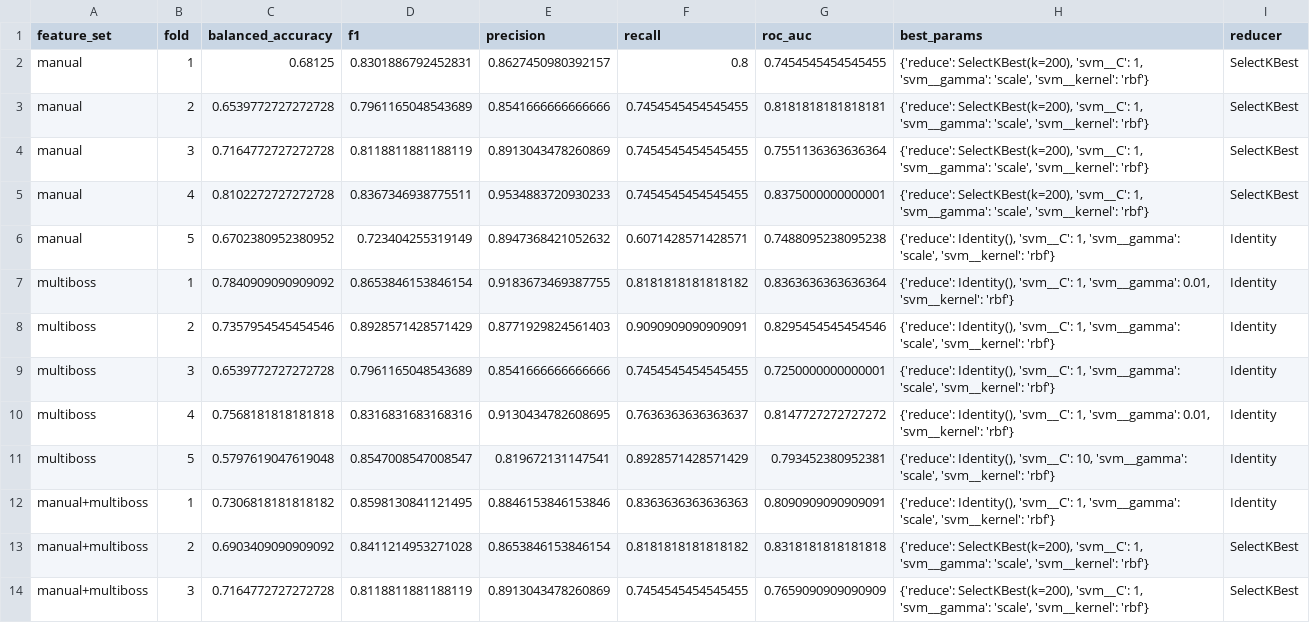
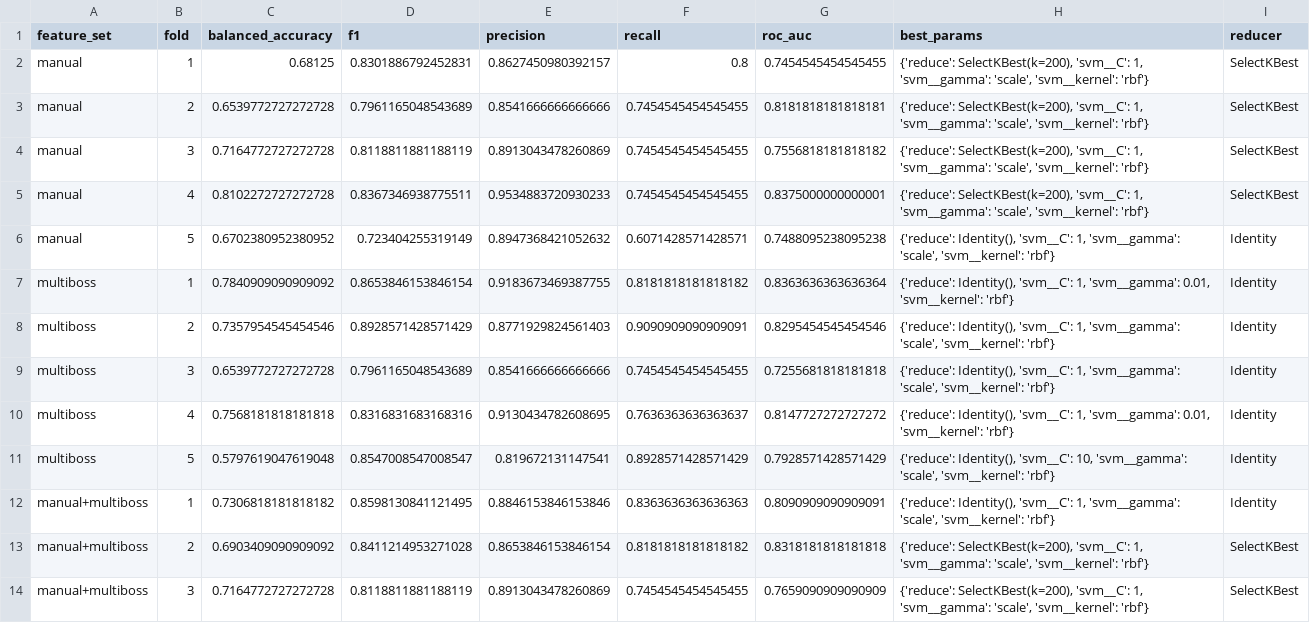
Before and after one commit to lusteriob/LMP1210-Final-Project, a CSV file: models/svm_nested_cv_multiboss/metrics_summary.csv, drawn as a sheet; only a part is shown.

Commit message:
Updated the sampling rate to 100Hz, pruned unnecessary model folders.

```diff
--- a/models/svm_nested_cv_multiboss/metrics_summary.csv
+++ b/models/svm_nested_cv_multiboss/metrics_summary.csv
@@ -3,3 +3,3 @@ manual,1,0.68125,0.8301886792452831,0.8627450980392157,0.8,0.7454545454545455,"{
 manual,2,0.6539772727272728,0.7961165048543689,0.8541666666666666,0.7454545454545455,0.8181818181818181,"{'reduce': SelectKBest(k=200), 'svm__C': 1, 'svm__gamma': 'scale', 'svm__kernel': 'rbf'}",SelectKBest
-manual,3,0.7164772727272728,0.8118811881188119,0.8913043478260869,0.7454545454545455,0.7551136363636364,"{'reduce': SelectKBest(k=200), 'svm__C': 1, 'svm__gamma': 'scale', 'svm__kernel': 'rbf'}",SelectKBest
+manual,3,0.7164772727272728,0.8118811881188119,0.8913043478260869,0.7454545454545455,0.7556818181818182,"{'reduce': SelectKBest(k=200), 'svm__C': 1, 'svm__gamma': 'scale', 'svm__kernel': 'rbf'}",SelectKBest
 manual,4,0.8102272727272728,0.8367346938775511,0.9534883720930233,0.7454545454545455,0.8375000000000001,"{'reduce': SelectKBest(k=200), 'svm__C': 1, 'svm__gamma': 'scale', 'svm__kernel': 'rbf'}",SelectKBest
@@ -8,5 +8,5 @@ multiboss,1,0.7840909090909092,0.8653846153846154,0.9183673469387755,0.818181818
 multiboss,2,0.7357954545454546,0.8928571428571429,0.8771929824561403,0.9090909090909091,0.8295454545454546,"{'reduce': Identity(), 'svm__C': 1, 'svm__gamma': 'scale', 'svm__kernel': 'rbf'}",Identity
-multiboss,3,0.6539772727272728,0.7961165048543689,0.8541666666666666,0.7454545454545455,0.7250000000000001,"{'reduce': Identity(), 'svm__C': 1, 'svm__gamma': 'scale', 'svm__kernel': 'rbf'}",Identity
+multiboss,3,0.6539772727272728,0.7961165048543689,0.8541666666666666,0.7454545454545455,0.7255681818181818,"{'reduce': Identity(), 'svm__C': 1, 'svm__gamma': 'scale', 'svm__kernel': 'rbf'}",Identity
 multiboss,4,0.7568181818181818,0.8316831683168316,0.9130434782608695,0.7636363636363637,0.8147727272727272,"{'reduce': Identity(), 'svm__C': 1, 'svm__gamma': 0.01, 'svm__kernel': 'rbf'}",Identity
-multiboss,5,0.5797619047619048,0.8547008547008547,0.819672131147541,0.8928571428571429,0.793452380952381,"{'reduce': Identity(), 'svm__C': 10, 'svm__gamma': 'scale', 'svm__kernel': 'rbf'}",Identity
+multiboss,5,0.5797619047619048,0.8547008547008547,0.819672131147541,0.8928571428571429,0.7928571428571429,"{'reduce': Identity(), 'svm__C': 10, 'svm__gamma': 'scale', 'svm__kernel': 'rbf'}",Identity
 manual+multiboss,1,0.7306818181818182,0.8598130841121495,0.8846153846153846,0.8363636363636363,0.8090909090909091,"{'reduce': Identity(), 'svm__C': 1, 'svm__gamma': 'scale', 'svm__kernel': 'rbf'}",Identity
```
Also changed, not shown: 22 other files.
